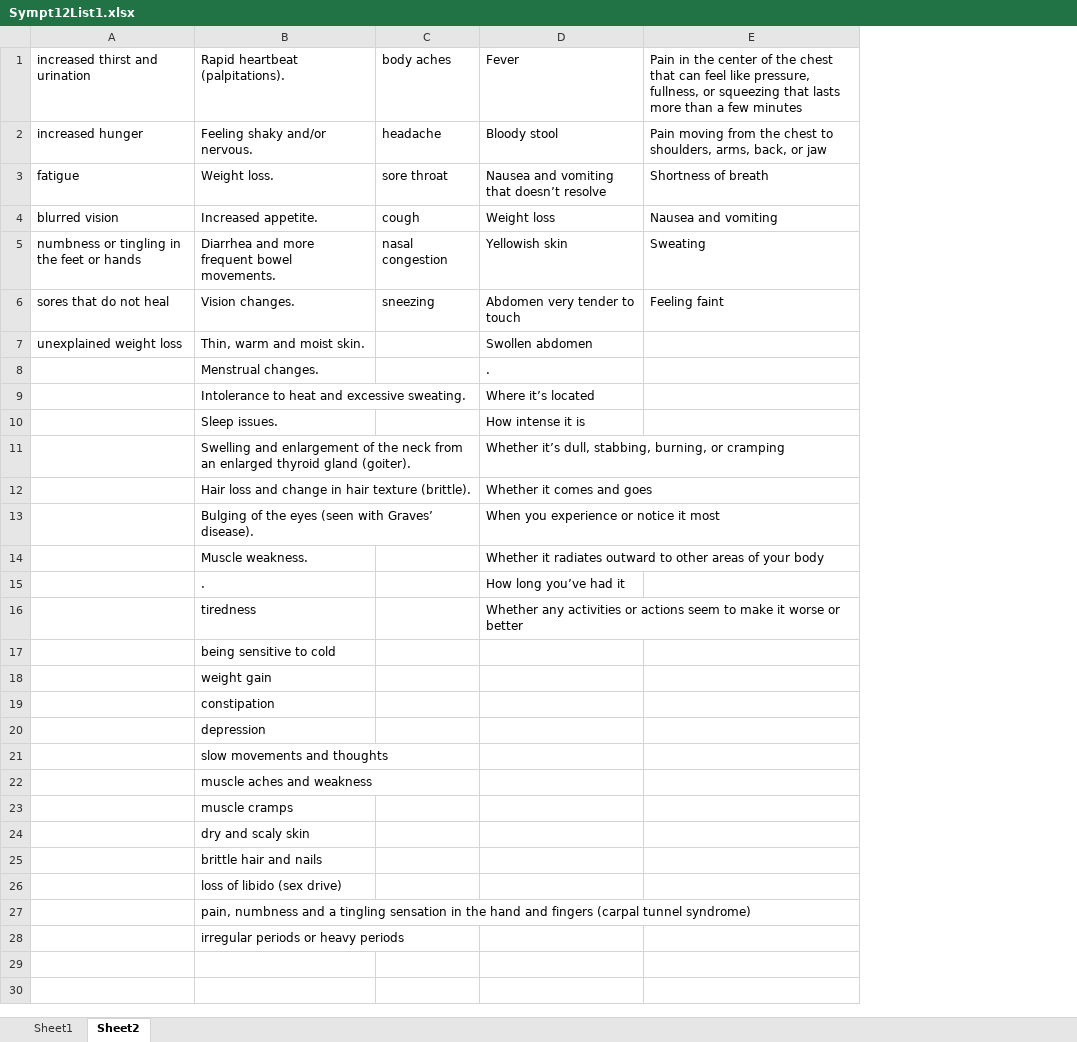
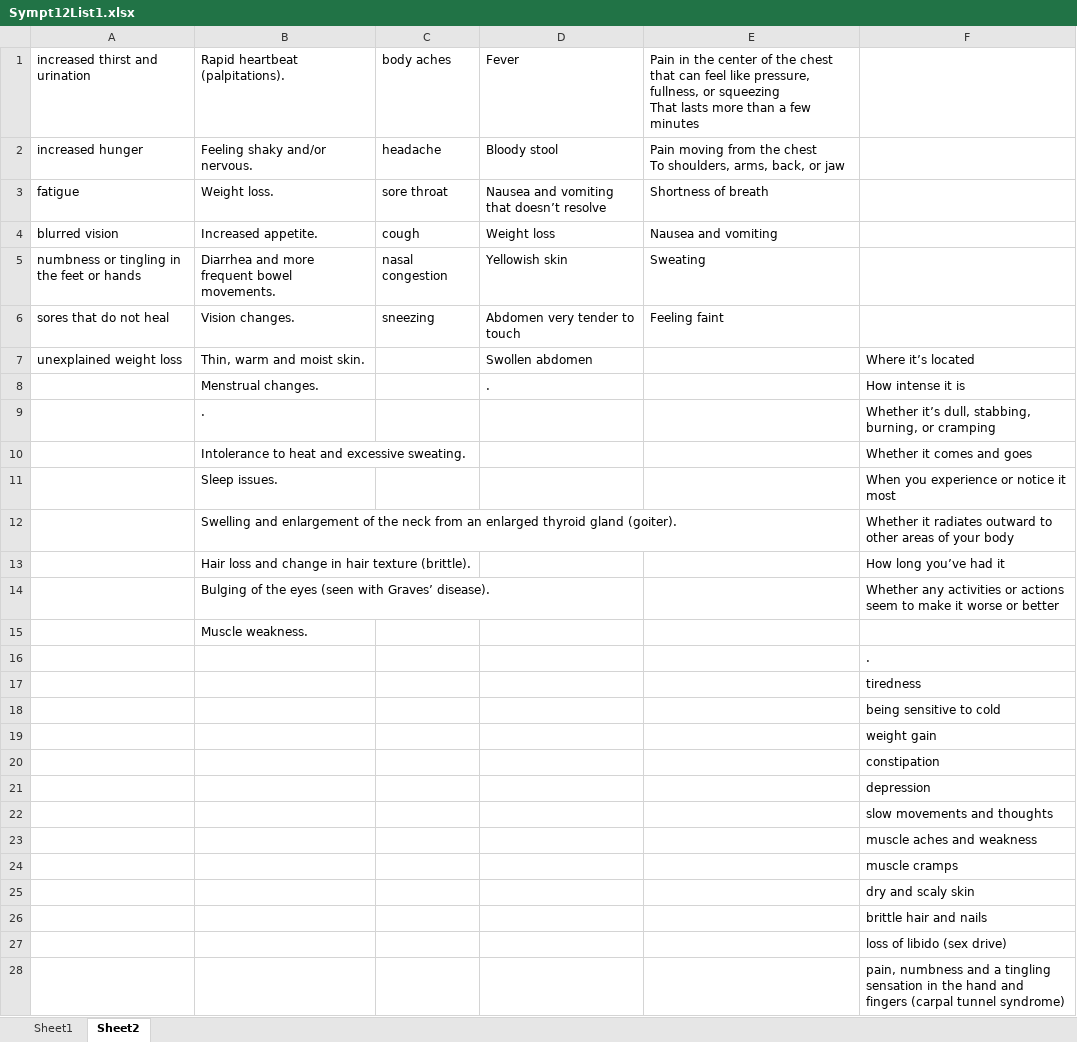
Before and after one commit to MigoJJ/VioletBlue, an Excel workbook: src/je/panse/doro/aeternum/dataxlsx/Sympt12List1.xlsx, sheet Sheet2, drawn as a sheet; only a part is shown; values as stored, in another font and other column widths than the file's, no borders; removed rows and columns are numbered as before the commit, all else as after; ↵ is a line break in a cell; the diff covers the shown part only; the diff names each change by its address in the sheet, - before the commit and + after, or states it on an @@ line.

```diff
--- a/src/je/panse/doro/aeternum/dataxlsx/Sympt12List1.xlsx (sheet Sheet2)
+++ b/src/je/panse/doro/aeternum/dataxlsx/Sympt12List1.xlsx (sheet Sheet2)
+column F, rows 7-20: Where it’s located | How intense it is | Whether it’s dull, stabbing, burning, or cramping | Whether it comes and goes | When you experience or notice it most | Whether it radiates outward to other areas of your body | How long you’ve had it | Whether any activities or actions seem to make it worse or better |  | . | tiredness | being sensitive to cold | weight gain | constipation
-E1: …or squeezing that lasts more…
+E1: …or squeezing ↵ That lasts more…
-E2: …the chest to shoulders, arms,…
+E2: …the chest ↵ To shoulders, arms,…
-row 9:  | Intolerance to heat and excessive sweating. |  | Where it’s located
-row 10:  | Sleep issues. |  | How intense it is
-row 11:  | Swelling and enlargement of the neck from an enlarged thyroid gland (goiter). |  | Whether it’s dull, stabbing, burning, or cramping
-row 12:  | Hair loss and change in hair texture (brittle). |  | Whether it comes and goes
-row 13:  | Bulging of the eyes (seen with Graves’ disease). |  | When you experience or notice it most
-row 14:  | Muscle weakness. |  | Whether it radiates outward to other areas of your body
-row 15:  | . |  | How long you’ve had it
-row 16:  | tiredness |  | Whether any activities or actions seem to make it worse or better
-B9: being sensitive to cold
+B9: .
-B10: weight gain
+B10: Intolerance to heat and excessive sweating.
-B11: constipation
+B11: Sleep issues.
-B12: depression
+B12: Swelling and enlargement of the neck from an enlarged thyroid gland (goiter).
-B13: slow movements and thoughts
+B13: Hair loss and change in hair texture (brittle).
-B14: muscle aches and weakness
+B14: Bulging of the eyes (seen with Graves’ disease).
-B15: muscle cramps
+B15: Muscle weakness.
-B16: dry and scaly skin
+B16: (empty)
-B17: brittle hair and nails
+B17: (empty)
-B18: loss of libido (sex drive)
+B18: (empty)
-B19: pain, numbness and a tingling sensation in the hand and fingers (carpal tunnel syndrome)
+B19: (empty)
-B20: irregular periods or heavy periods
+B20: (empty)
+row 21:  |  |  |  |  | depression
+row 22:  |  |  |  |  | slow movements and thoughts
+row 23:  |  |  |  |  | muscle aches and weakness
+row 24:  |  |  |  |  | muscle cramps
+row 25:  |  |  |  |  | dry and scaly skin
+row 26:  |  |  |  |  | brittle hair and nails
+row 27:  |  |  |  |  | loss of libido (sex drive)
+row 28:  |  |  |  |  | pain, numbness and a tingling sensation in the hand and fingers (carpal tunnel syndrome)
```
Also changed, not shown: 1 added row elsewhere in this sheet, 10 other files.
